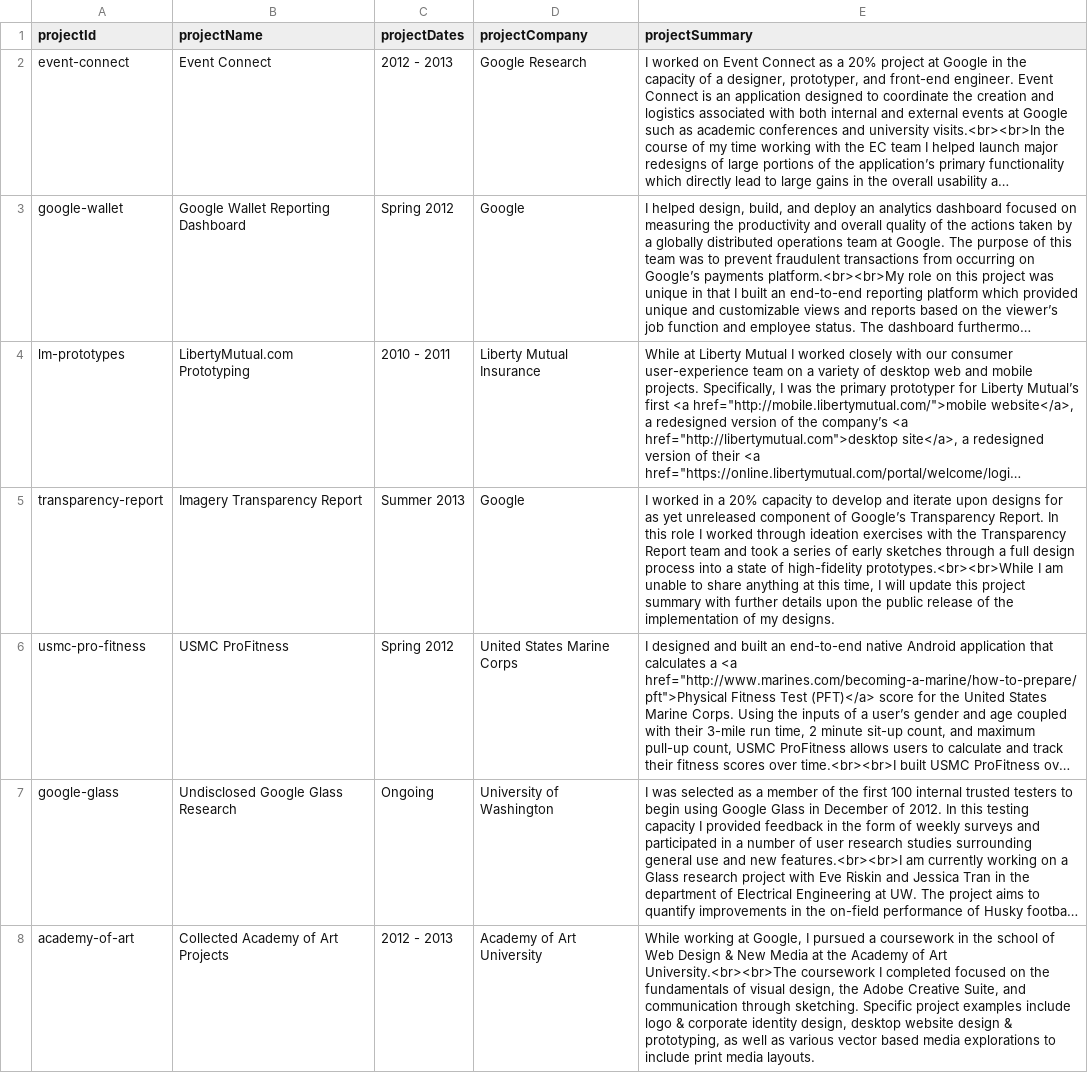
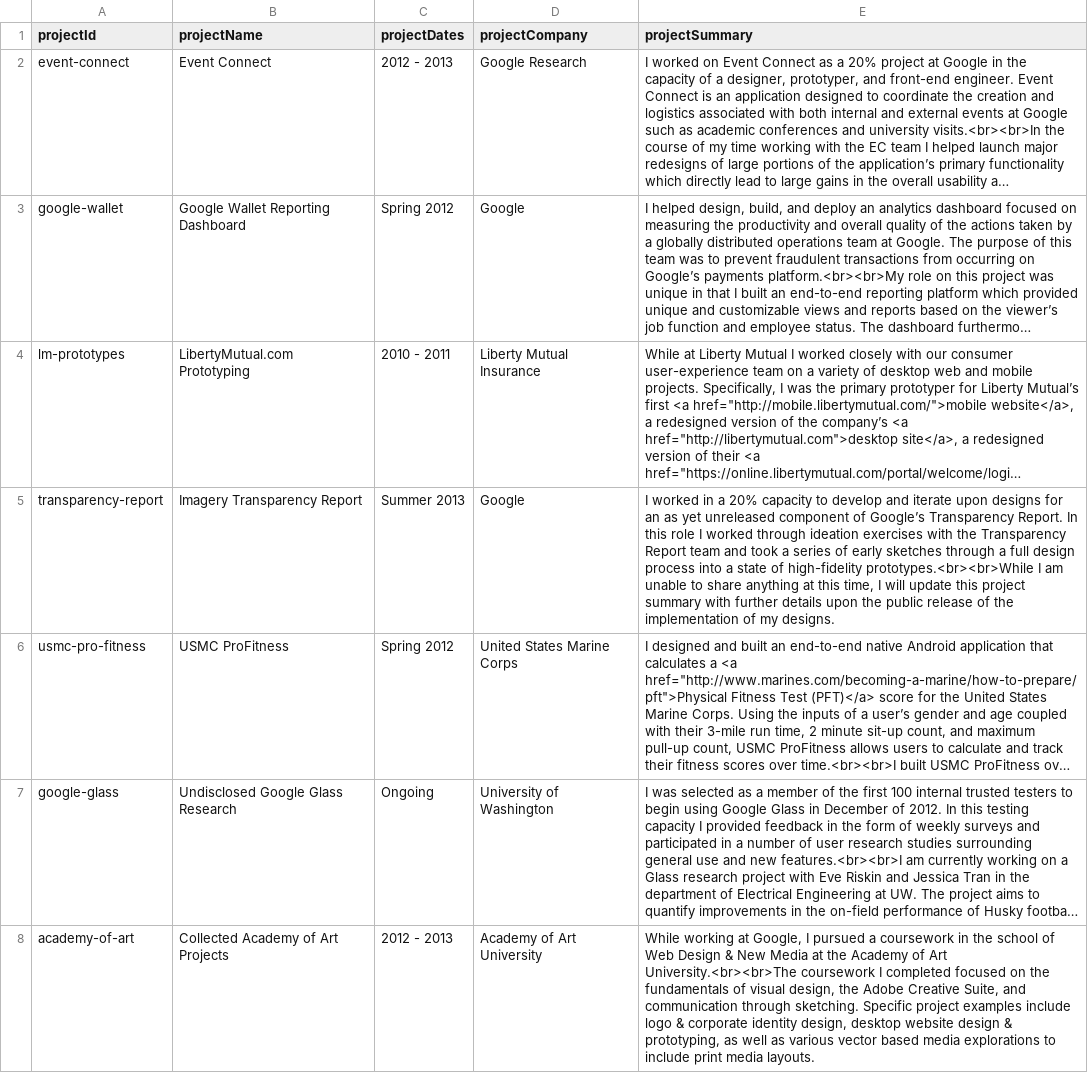
Before and after one commit to pdugan20/daily-doog-portfolio, a CSV file: resources/loader/projects.csv, drawn as a sheet; only a part is shown; long unchanged cells end in …; the diff names each change by its address in the sheet, - before the commit and + after, or states it on an @@ line.

Commit message:
copy and minor template tweaks
updated copy on projects page and about me page. minor comment css
tweaks on blog template

```diff
--- a/resources/loader/projects.csv
+++ b/resources/loader/projects.csv
-E5 (projectSummary): …designs for as yet…
+E5 (projectSummary): …designs for an as yet…
```
Also changed, not shown: 2 other files.
